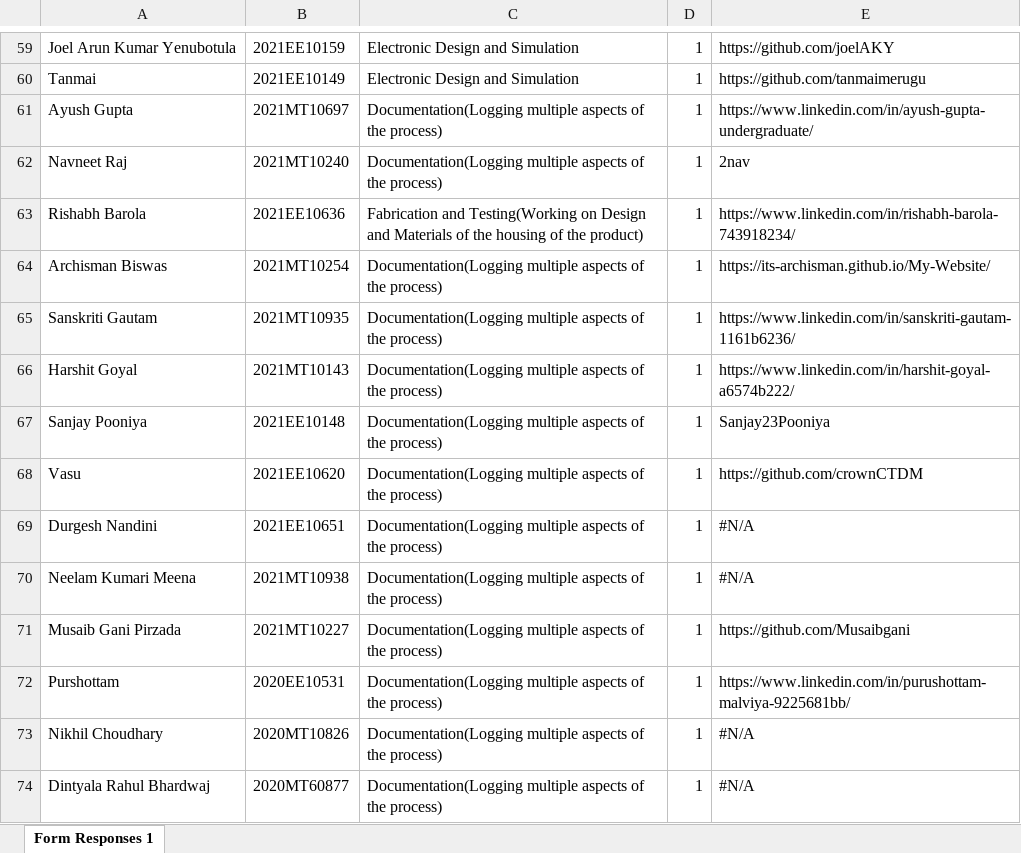
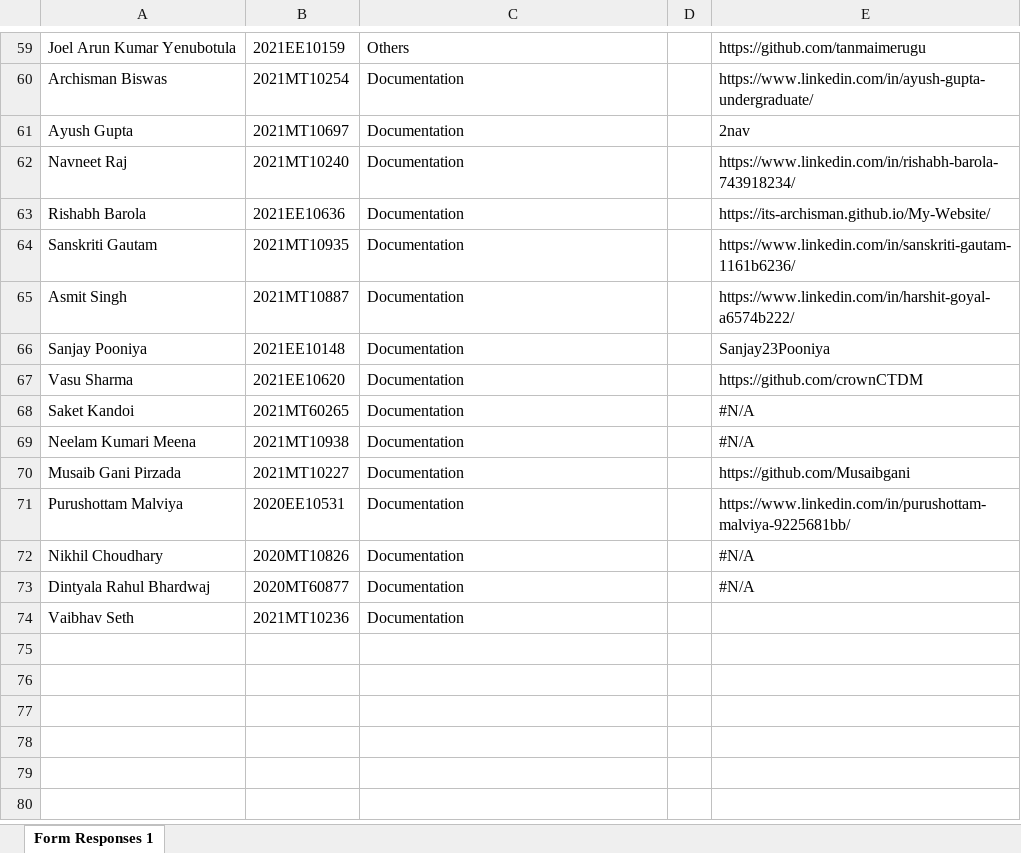
Before and after one commit to ELP305-Cleaning-Machine/Documentation_P2, an Excel workbook: Table_Generate/members_IF.xlsx, sheet Form Responses 1, drawn as a sheet; only a part is shown, gaps mark what is left out; values as stored, in another font and other column widths than the file's, no cell formats; removed rows and columns are numbered as before the commit, all else as after; the diff covers the shown part only; the diff names each change by its address in the sheet, - before the commit and + after, or states it on an @@ line.

```diff
--- a/Table_Generate/members_IF.xlsx (sheet Form Responses 1)
+++ b/Table_Generate/members_IF.xlsx (sheet Form Responses 1)
-C59: Electronic Design and Simulation
+C59: Others
-D59: 1
+D59: (empty)
-E59: https://github.com/joelAKY
+E59: https://github.com/tanmaimerugu
-row 60: Tanmai | 2021EE10149 | Electronic Design and Simulation | 1 | https://github.com/tanmaimerugu
+row 60: Archisman Biswas | 2021MT10254 | Documentation |  | https://www.linkedin.com/in/ayush-gupta-undergraduate/
-C61:C62: Documentation(Logging multiple aspects of the process)
+C61:C62: Documentation
-D61:D63: 1
+D61:D63: (empty)
-E61: https://www.linkedin.com/in/ayush-gupta-undergraduate/
+E61: 2nav
-E62: 2nav
+E62: https://www.linkedin.com/in/rishabh-barola-743918234/
-C63: Fabrication and Testing(Working on Design and Materials of the housing of the product)
+C63: Documentation
-E63: https://www.linkedin.com/in/rishabh-barola-743918234/
+E63: https://its-archisman.github.io/My-Website/
-row 64: Archisman Biswas | 2021MT10254 | Documentation(Logging multiple aspects of the process) | 1 | https://its-archisman.github.io/My-Website/
-C64: Documentation(Logging multiple aspects of the process)
+C64: Documentation
-D64: 1
+D64: (empty)
-row 66: Harshit Goyal | 2021MT10143 | Documentation(Logging multiple aspects of the process) | 1 | https://www.linkedin.com/in/harshit-goyal-a6574b222/
+row 65: Asmit Singh | 2021MT10887 | Documentation |  | https://www.linkedin.com/in/harshit-goyal-a6574b222/
-C66: Documentation(Logging multiple aspects of the process)
+C66: Documentation
-D66: 1
+D66: (empty)
-row 68: Vasu | 2021EE10620 | Documentation(Logging multiple aspects of the process) | 1 | https://github.com/crownCTDM
-row 69: Durgesh Nandini | 2021EE10651 | Documentation(Logging multiple aspects of the process) | 1 | #N/A
+row 67: Vasu Sharma | 2021EE10620 | Documentation |  | https://github.com/crownCTDM
+row 68: Saket Kandoi | 2021MT60265 | Documentation |  | #N/A
-C69:C70: Documentation(Logging multiple aspects of the process)
+C69:C70: Documentation
-D69:D70: 1
+D69:D70: (empty)
-row 72: Purshottam | 2020EE10531 | Documentation(Logging multiple aspects of the process) | 1 | https://www.linkedin.com/in/purushottam-malviya-9225681bb/
+row 71: Purushottam Malviya | 2020EE10531 | Documentation |  | https://www.linkedin.com/in/purushottam-malviya-9225681bb/
-C72:C73: Documentation(Logging multiple aspects of the process)
+C72:C73: Documentation
-D72:D73: 1
+D72:D73: (empty)
+row 74: Vaibhav Seth | 2021MT10236 | Documentation
```
Also changed, not shown: 19 added rows, 19 removed rows and 109 edited cells elsewhere in this sheet, cell formats, 5 other files.
